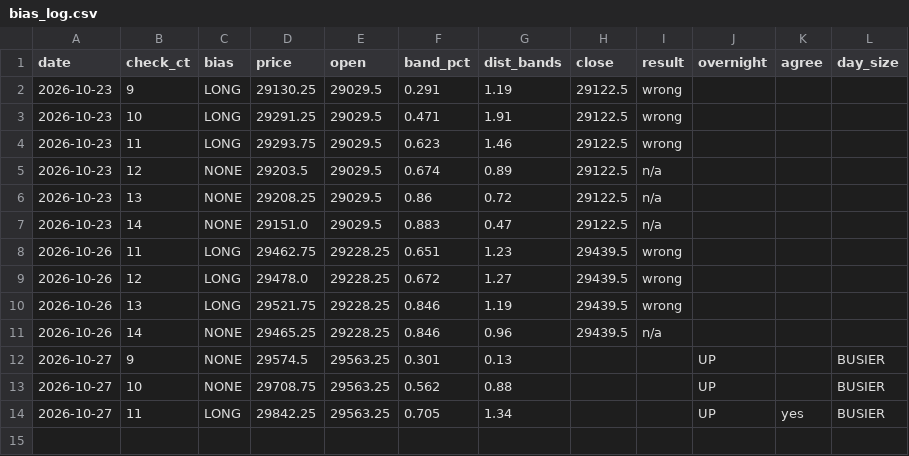
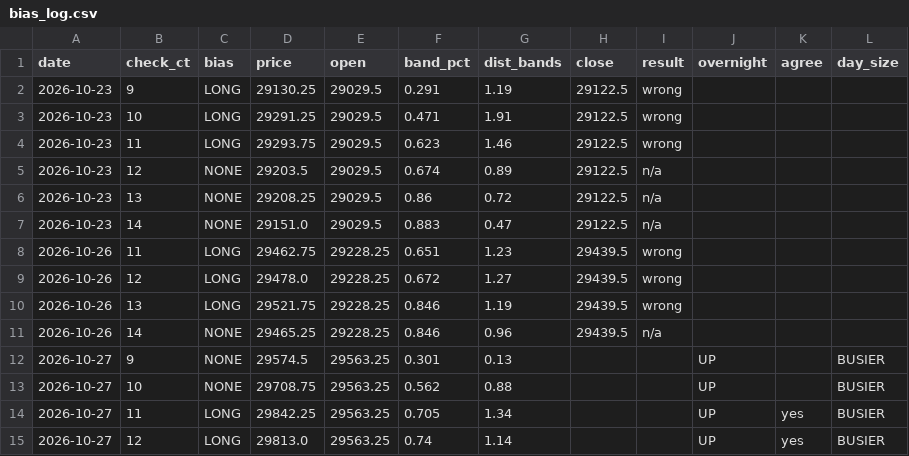
Before and after one commit to vannaflow1/nasdaq-bot, a CSV file: knowledge/bias_log.csv, drawn as a sheet.

```diff
--- a/knowledge/bias_log.csv
+++ b/knowledge/bias_log.csv
@@ -14 +14,2 @@ date,check_ct,bias,price,open,band_pct,dist_bands,close,result,overnight,agree,d
 2026-10-27,11,LONG,29842.25,29563.25,0.705,1.34,,,UP,yes,BUSIER
+2026-10-27,12,LONG,29813.0,29563.25,0.74,1.14,,,UP,yes,BUSIER
```
Also changed, not shown: 1 other file.
